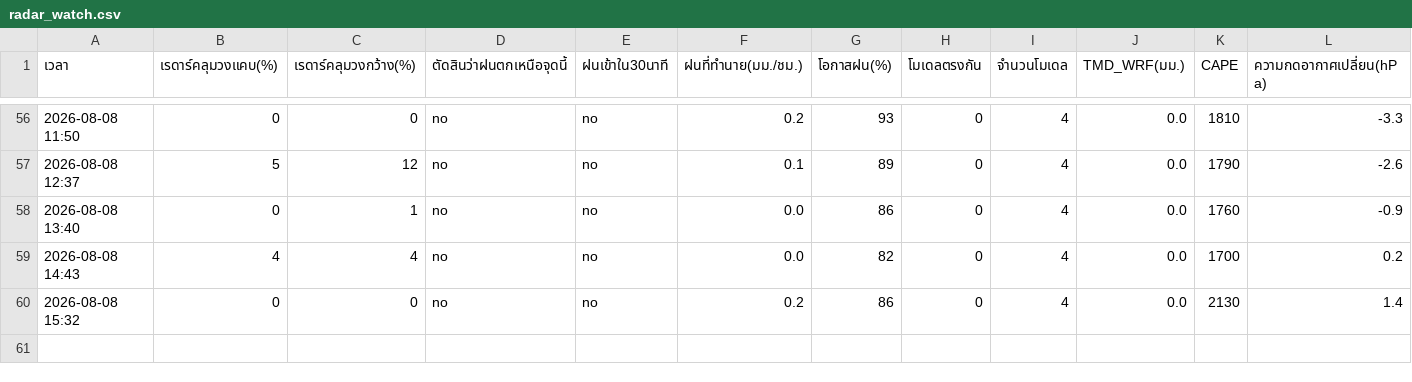
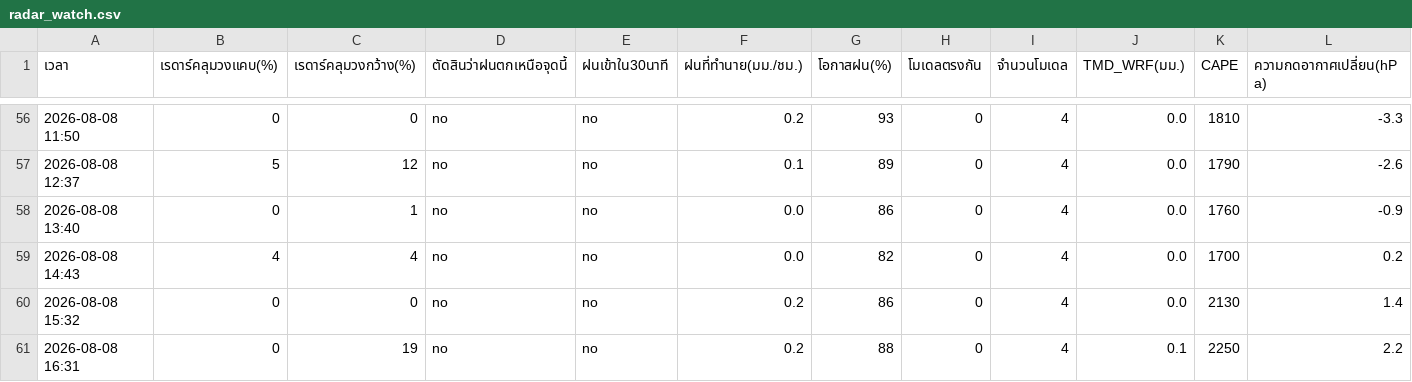
Before and after one commit to supramitj-sys/rain-alert, a CSV file: radar_watch.csv, drawn as a sheet; only a part is shown, gaps mark what is left out; rows hold the shown columns only; the diff names each change by its address in the sheet, - before the commit and + after, or states it on an @@ line.

```diff
--- a/radar_watch.csv
+++ b/radar_watch.csv
+row 61: 2026-08-08 16:31 | 0 | 19 | no | no | 0.2 | 88 | 0 | 4 | 0.1 | 2250 | 2.2
```
